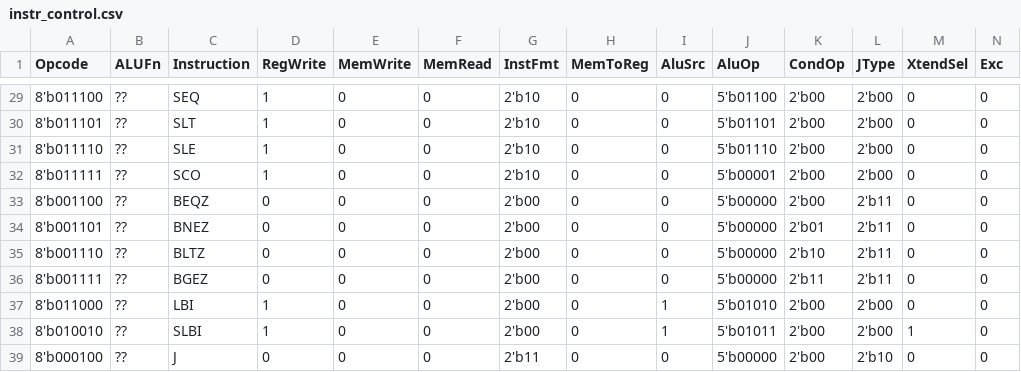
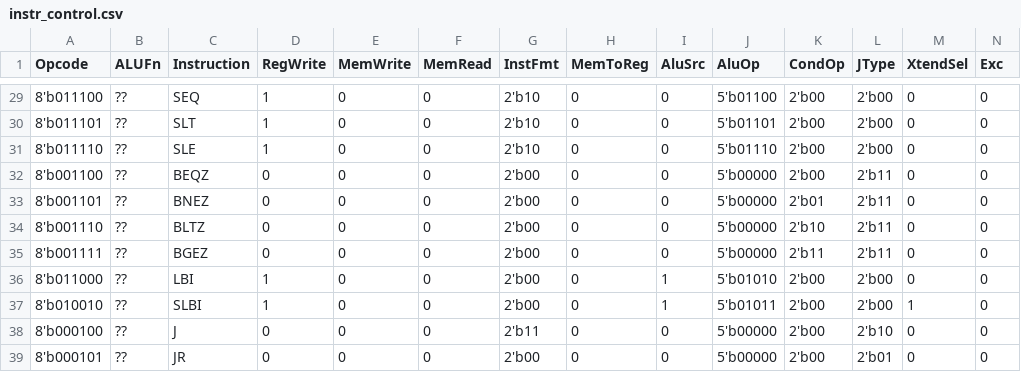
Before and after one commit to panther03/ECE-554-ClassProject, a CSV file: sw/instr_control.csv, drawn as a sheet; only a part is shown, gaps mark what is left out; the shorter side is filled out with more unchanged rows; rows hold the shown columns only; the diff names each change by its address in the sheet, - before the commit and + after, or states it on an @@ line.

```diff
--- a/sw/instr_control.csv
+++ b/sw/instr_control.csv
-row 32: 8'b011111 | ?? | SCO | 1 | 0 | 0 | 2'b10 | 0 | 0 | 5'b00001 | 2'b00 | 2'b00 | 0 | 0
```
Also changed, not shown: 4 other files.
